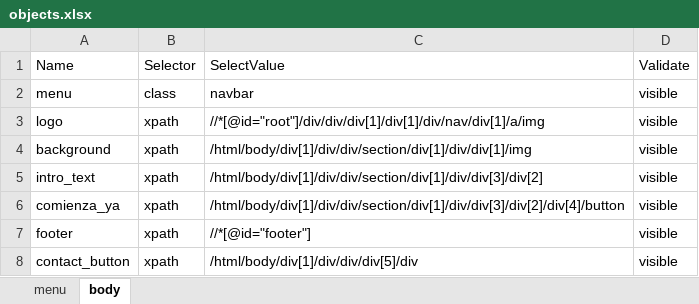
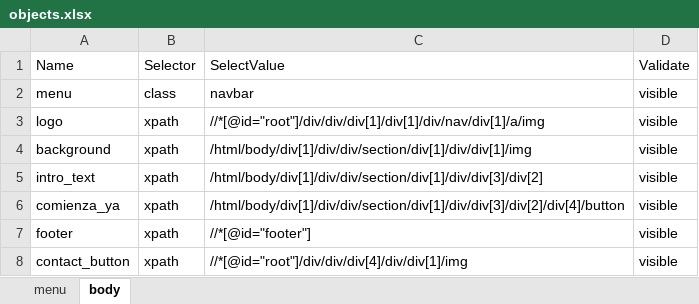
Before and after one commit to JuanPiedrahita/a2censoTest, an Excel workbook: test_info/data/HU1-001/CP-001/objects.xlsx, sheet body, drawn as a sheet; values as stored, in another font and other column widths than the file's, no borders; the diff names each change by its address in the sheet, - before the commit and + after, or states it on an @@ line.

```diff
--- a/test_info/data/HU1-001/CP-001/objects.xlsx (sheet body)
+++ b/test_info/data/HU1-001/CP-001/objects.xlsx (sheet body)
-C8 (SelectValue): /html/body/div[1]/div/div/div[5]/div
+C8 (SelectValue): //*[@id="root"]/div/div/div[4]/div/div[1]/img
```
Also changed, not shown: test_info/data/HU1-001/CP-003/objects.xlsx, test_info/data/HU1-002/CP-006/objects.xlsx, 1 other file.
